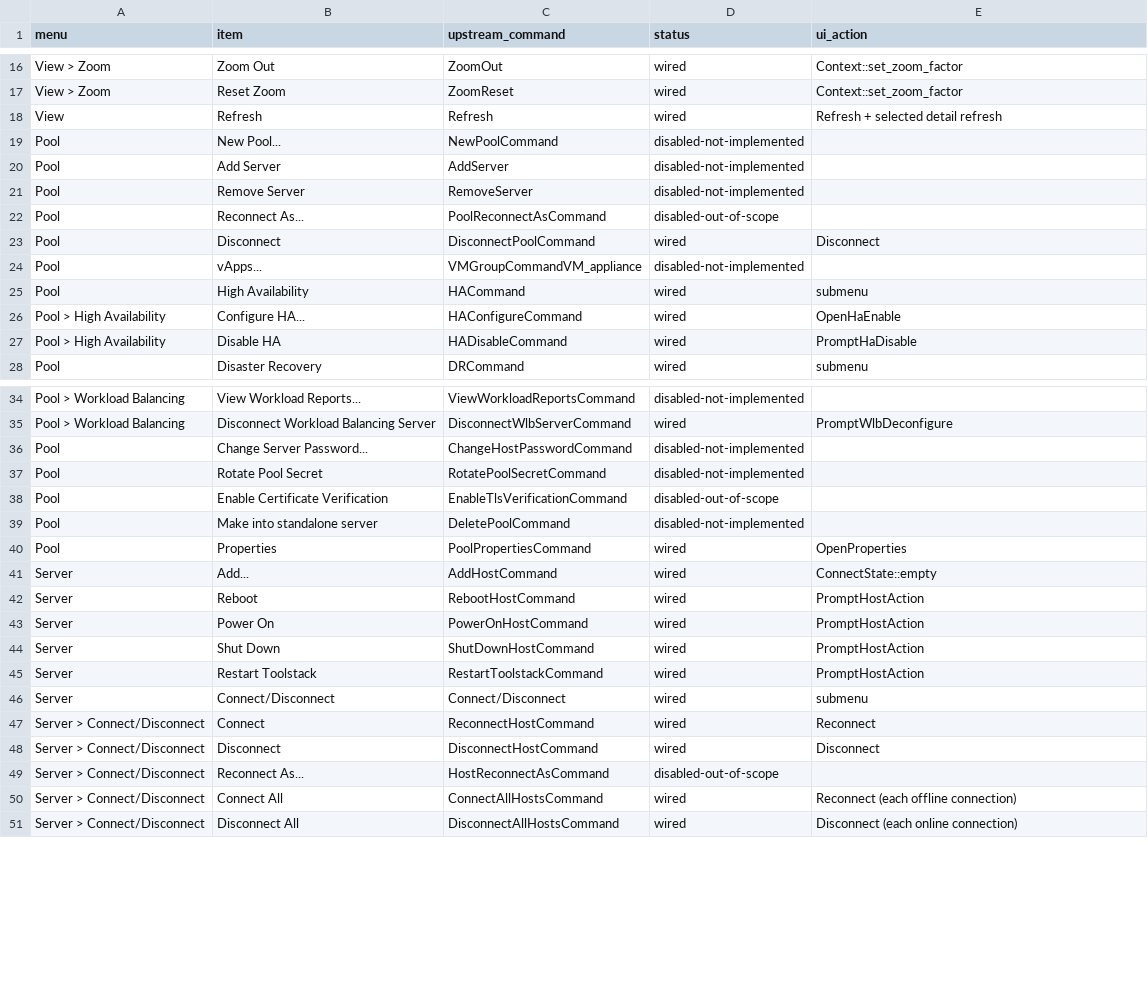
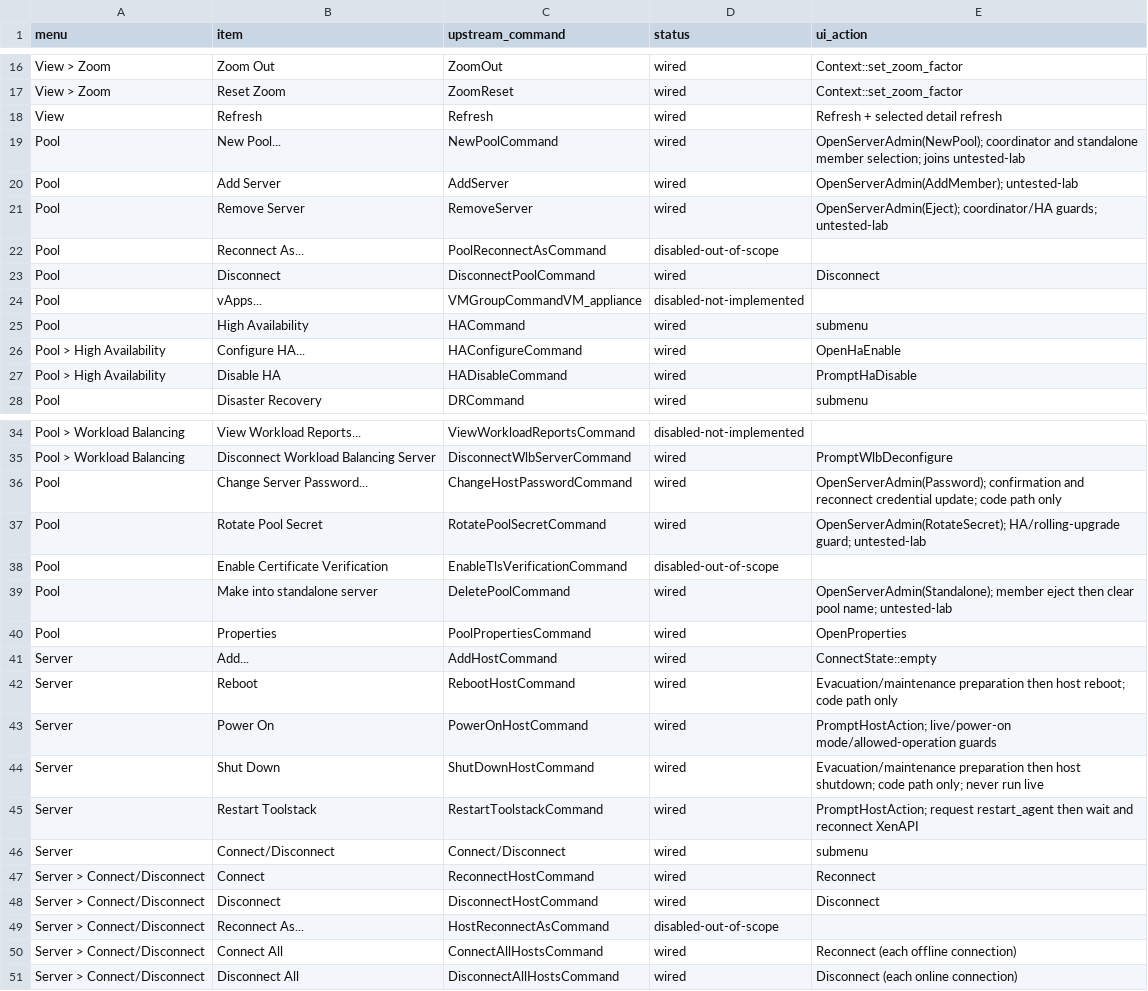
Before and after one commit to ISWORKNEXT/xenadmin, a TSV file: docs/supervision/menu-status.tsv, drawn as a sheet; only a part is shown, gaps mark what is left out; the diff covers the shown part only.

```diff
--- a/docs/supervision/menu-status.tsv
+++ b/docs/supervision/menu-status.tsv
@@ -18,5 +18,5 @@ View > Zoom	Reset Zoom	ZoomReset	wired	Context::set_zoom_factor
 View	Refresh	Refresh	wired	Refresh + selected detail refresh
-Pool	New Pool...	NewPoolCommand	disabled-not-implemented	
-Pool	Add Server	AddServer	disabled-not-implemented	
-Pool	Remove Server	RemoveServer	disabled-not-implemented	
+Pool	New Pool...	NewPoolCommand	wired	OpenServerAdmin(NewPool); coordinator and standalone member selection; joins untested-lab
+Pool	Add Server	AddServer	wired	OpenServerAdmin(AddMember); untested-lab
+Pool	Remove Server	RemoveServer	wired	OpenServerAdmin(Eject); coordinator/HA guards; untested-lab
 Pool	Reconnect As...	PoolReconnectAsCommand	disabled-out-of-scope	
@@ -35,12 +35,12 @@ Pool > Workload Balancing	View Workload Reports...	ViewWorkloadReportsCommand	di
 Pool > Workload Balancing	Disconnect Workload Balancing Server	DisconnectWlbServerCommand	wired	PromptWlbDeconfigure
-Pool	Change Server Password...	ChangeHostPasswordCommand	disabled-not-implemented	
-Pool	Rotate Pool Secret	RotatePoolSecretCommand	disabled-not-implemented	
+Pool	Change Server Password...	ChangeHostPasswordCommand	wired	OpenServerAdmin(Password); confirmation and reconnect credential update; code path only
+Pool	Rotate Pool Secret	RotatePoolSecretCommand	wired	OpenServerAdmin(RotateSecret); HA/rolling-upgrade guard; untested-lab
 Pool	Enable Certificate Verification	EnableTlsVerificationCommand	disabled-out-of-scope	
-Pool	Make into standalone server	DeletePoolCommand	disabled-not-implemented	
+Pool	Make into standalone server	DeletePoolCommand	wired	OpenServerAdmin(Standalone); member eject then clear pool name; untested-lab
 Pool	Properties	PoolPropertiesCommand	wired	OpenProperties
 Server	Add...	AddHostCommand	wired	ConnectState::empty
-Server	Reboot	RebootHostCommand	wired	PromptHostAction
-Server	Power On	PowerOnHostCommand	wired	PromptHostAction
-Server	Shut Down	ShutDownHostCommand	wired	PromptHostAction
-Server	Restart Toolstack	RestartToolstackCommand	wired	PromptHostAction
+Server	Reboot	RebootHostCommand	wired	Evacuation/maintenance preparation then host reboot; code path only
+Server	Power On	PowerOnHostCommand	wired	PromptHostAction; live/power-on mode/allowed-operation guards
+Server	Shut Down	ShutDownHostCommand	wired	Evacuation/maintenance preparation then host shutdown; code path only; never run live
+Server	Restart Toolstack	RestartToolstackCommand	wired	PromptHostAction; request restart_agent then wait and reconnect XenAPI
 Server	Connect/Disconnect	Connect/Disconnect	wired	submenu
```
Also changed, not shown: 9 added rows and 16 edited cells elsewhere in this file, 34 other files.
